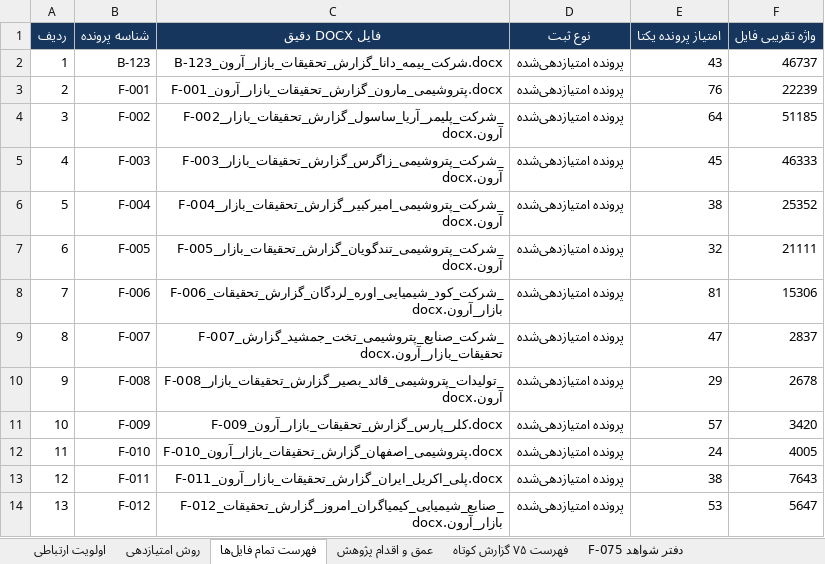
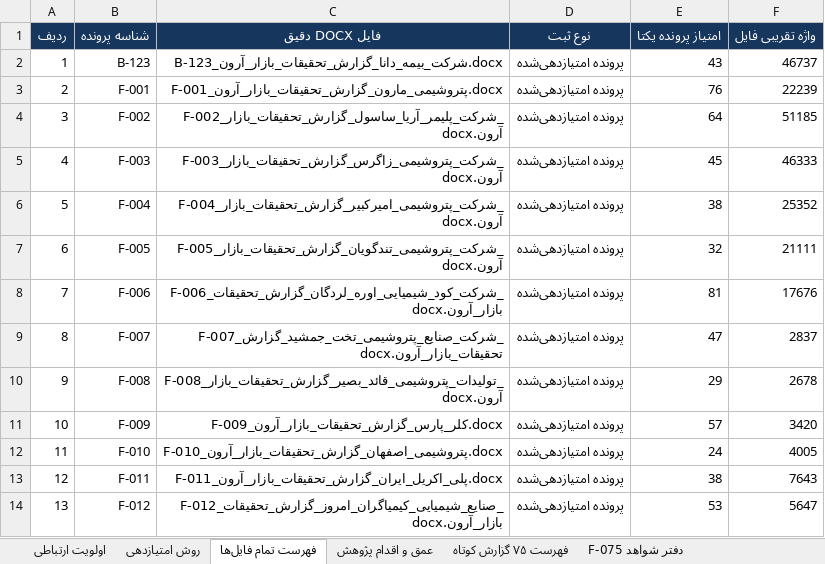
Before and after one commit to soheilsssbd7/market-research, an Excel workbook: اولویت_ارتباطی_آرون_همه_پرونده‌ها.xlsx, sheet فهرست تمام فایل‌ها, drawn as a sheet; only a part is shown; values as stored, in another font and other column widths than the file's, no borders; the diff names each change by its address in the sheet, - before the commit and + after, or states it on an @@ line.

```diff
--- a/اولویت_ارتباطی_آرون_همه_پرونده‌ها.xlsx (sheet فهرست تمام فایل‌ها)
+++ b/اولویت_ارتباطی_آرون_همه_پرونده‌ها.xlsx (sheet فهرست تمام فایل‌ها)
-F8 (واژه تقریبی فایل): 15306
+F8 (واژه تقریبی فایل): 17676
```
Also changed, not shown: sheet فهرست ۷۵ گزارش کوتاه, sheet اولویت ارتباطی, sheet عمق و اقدام پژوهش, 2 other files.
